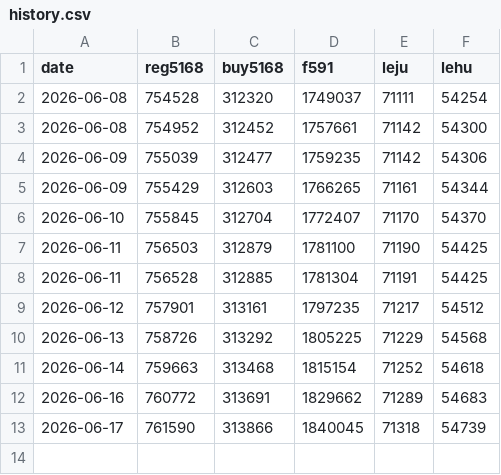
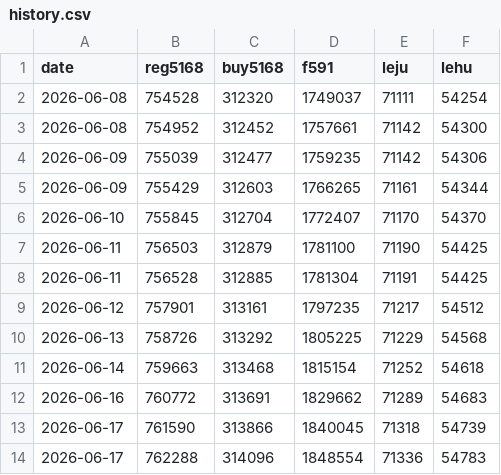
Before and after one commit to yafeng326/line-oa-monitor, a CSV file: data/history.csv, drawn as a sheet; the diff names each change by its address in the sheet, - before the commit and + after, or states it on an @@ line.

```diff
--- a/data/history.csv
+++ b/data/history.csv
+row 14: 2026-06-17 | 762288 | 314096 | 1848554 | 71336 | 54783
```
